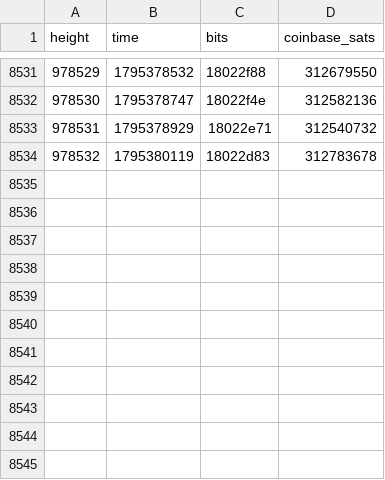
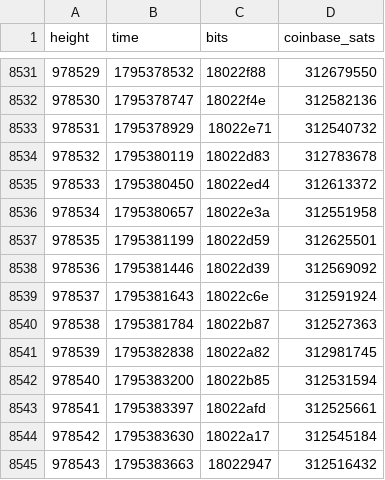
Before and after one commit to bch-gareth/jevons, a CSV file: blocks/0970000.csv, drawn as a sheet; only a part is shown, gaps mark what is left out; the diff names each change by its address in the sheet, - before the commit and + after, or states it on an @@ line.

```diff
--- a/blocks/0970000.csv
+++ b/blocks/0970000.csv
+row 8535: 978533 | 1795380450 | 18022ed4 | 312613372
+row 8536: 978534 | 1795380657 | 18022e3a | 312551958
+row 8537: 978535 | 1795381199 | 18022d59 | 312625501
+row 8538: 978536 | 1795381446 | 18022d39 | 312569092
+row 8539: 978537 | 1795381643 | 18022c6e | 312591924
+row 8540: 978538 | 1795381784 | 18022b87 | 312527363
+row 8541: 978539 | 1795382838 | 18022a82 | 312981745
+row 8542: 978540 | 1795383200 | 18022b85 | 312531594
+row 8543: 978541 | 1795383397 | 18022afd | 312525661
+row 8544: 978542 | 1795383630 | 18022a17 | 312545184
+row 8545: 978543 | 1795383663 | 18022947 | 312516432
```
Also changed, not shown: bchusd_daily.csv, 2 other files.
